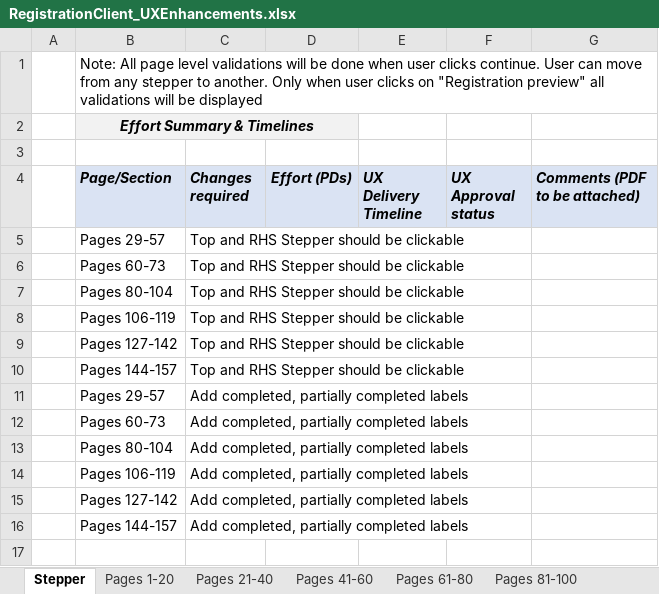
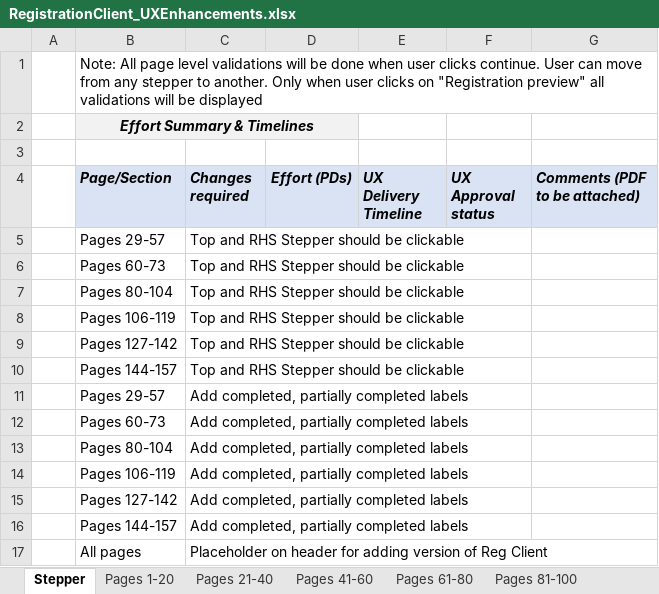
Before and after one commit to ssenmosip/mosip-temp-documentation, an Excel workbook: _files/requirements/ux_enhancement/Lists/RegistrationClient_UXEnhancements.xlsx, sheet Stepper, drawn as a sheet; values as stored, in another font and other column widths than the file's, no borders; the diff names each change by its address in the sheet, - before the commit and + after, or states it on an @@ line.

```diff
--- a/_files/requirements/ux_enhancement/Lists/RegistrationClient_UXEnhancements.xlsx (sheet Stepper)
+++ b/_files/requirements/ux_enhancement/Lists/RegistrationClient_UXEnhancements.xlsx (sheet Stepper)
+row 17:  | All pages | Placeholder on header for adding version of Reg Client
```
Also changed, not shown: _files/requirements/Pending_Backlog_Stories_25Jun19_Updated.xlsx, 1 other file.
